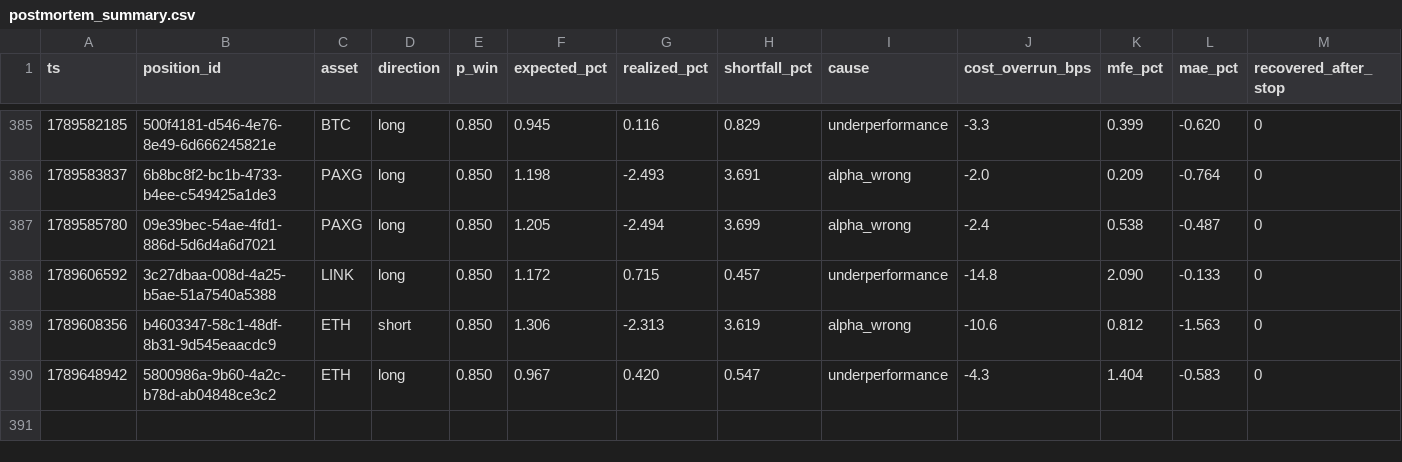
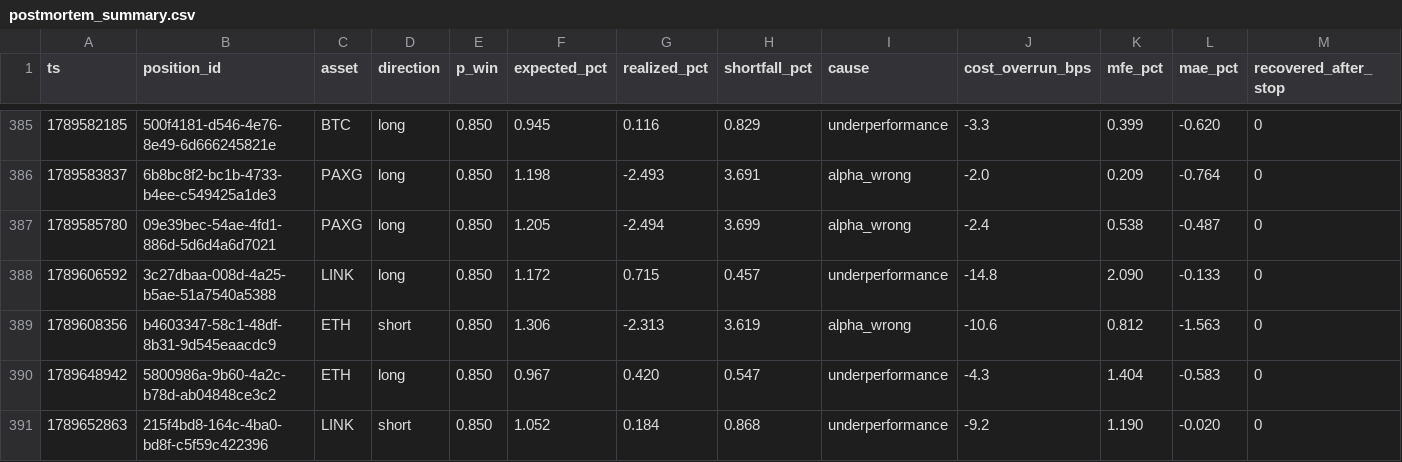
Before and after one commit to jrigoni35-gif/liquiditybot_ab, a CSV file: sessions/pc-live/postmortem_summary.csv, drawn as a sheet; only a part is shown, gaps mark what is left out; rows hold the shown columns only; the diff names each change by its address in the sheet, - before the commit and + after, or states it on an @@ line.

```diff
--- a/sessions/pc-live/postmortem_summary.csv
+++ b/sessions/pc-live/postmortem_summary.csv
+row 391: 1789652863 | 215f4bd8-164c-4ba0-bd8f-c5f59c422396 | LINK | short | 0.850 | 1.052 | 0.184 | 0.868 | underperformance | -9.2 | 1.190 | -0.020 | 0
```
Also changed, not shown: sessions/pc-live/fills.csv, 5 other files.
